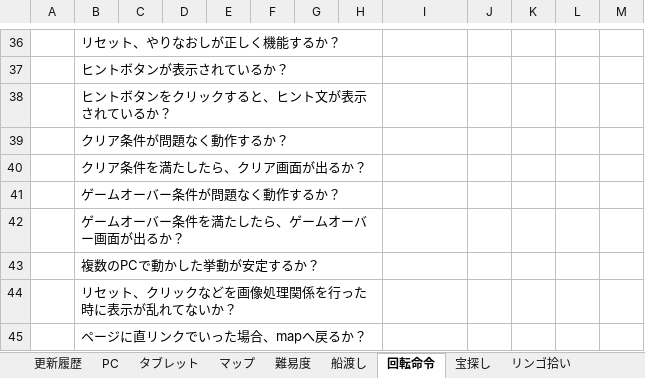
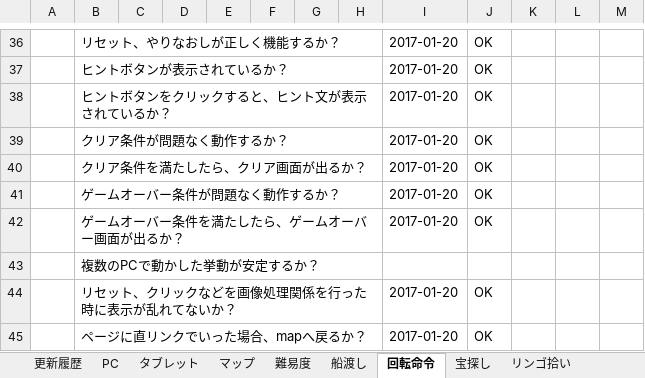
Before and after one commit to is21-28year/logicalgames, an Excel workbook: docment/テスト項目関連/win7_chrome55.xlsx, sheet 回転命令, drawn as a sheet; only a part is shown, gaps mark what is left out; values as stored, in another font and other column widths than the file's, no borders; the diff covers the shown part only; the diff names each change by its address in the sheet, - before the commit and + after, or states it on an @@ line.

```diff
--- a/docment/テスト項目関連/win7_chrome55.xlsx (sheet 回転命令)
+++ b/docment/テスト項目関連/win7_chrome55.xlsx (sheet 回転命令)
-I36:I42: (empty)
+I36:I42: 2017-01-20
-J36:J42: (empty)
+J36:J42: OK
-I44:I45: (empty)
+I44:I45: 2017-01-20
-J44:J45: (empty)
+J44:J45: OK
```
Also changed, not shown: 46 edited cells elsewhere in this sheet, sheet 宝探し.
